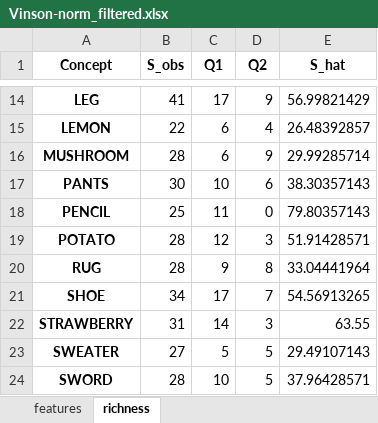
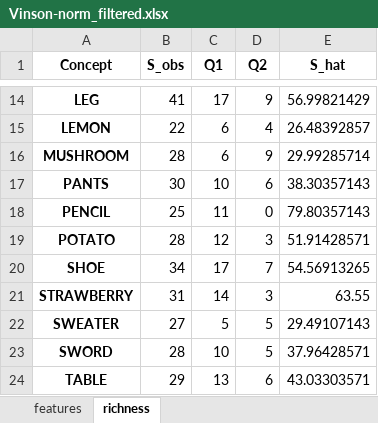
Before and after one commit to IlyesAlex/MRNGO_mini-norm, an Excel workbook: others/Vinson-norm_filtered.xlsx, sheet richness, drawn as a sheet; only a part is shown, gaps mark what is left out; the shorter side is filled out with more unchanged rows; values as stored, in another font and other column widths than the file's, no borders; the diff names each change by its address in the sheet, - before the commit and + after, or states it on an @@ line.

```diff
--- a/others/Vinson-norm_filtered.xlsx (sheet richness)
+++ b/others/Vinson-norm_filtered.xlsx (sheet richness)
-row 20: RUG | 28 | 9 | 8 | 33.04441964
```
Also changed, not shown: sheet features, others/McRae-norm_filtered.xlsx, processed/MRNGO_manual_vector_lemmas_summary.xlsx, 25 other files.
